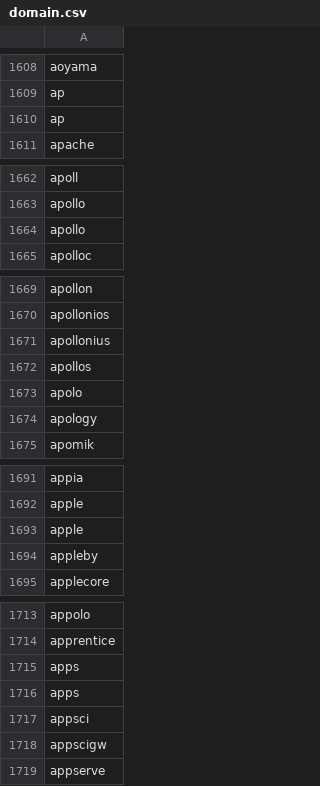
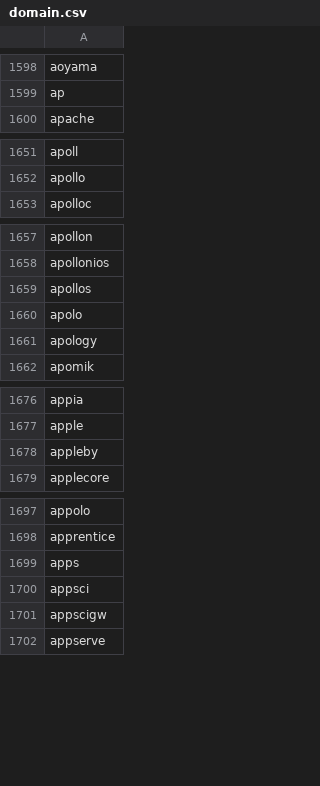
Before and after one commit to B1ank-H/FuzzScanner, a CSV file: domain.csv, drawn as a sheet; only a part is shown, gaps mark what is left out; the diff covers the shown part only.

```diff
--- a/domain.csv
+++ b/domain.csv
@@ -1609,3 +1599,2 @@ aoyama
 ap
-ap
 apache
@@ -1663,3 +1652,2 @@ apoll
 apollo
-apollo
 apolloc
@@ -1670,3 +1658,2 @@ apollon
 apollonios
-apollonius
 apollos
@@ -1692,3 +1677,2 @@ appia
 apple
-apple
 appleby
@@ -1715,3 +1699,2 @@ apprentice
 apps
-apps
 appsci
```
Also changed, not shown: 13 removed rows elsewhere in this file.
